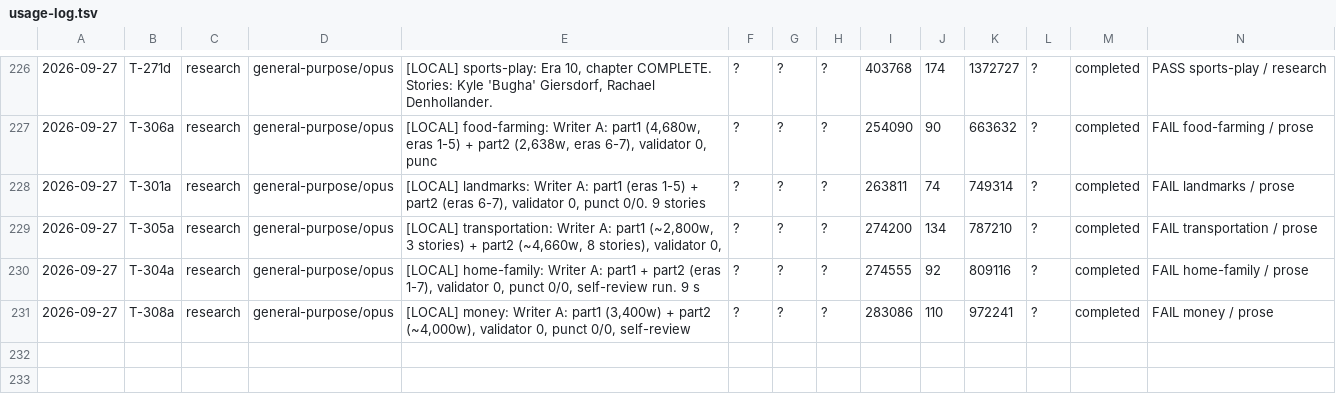
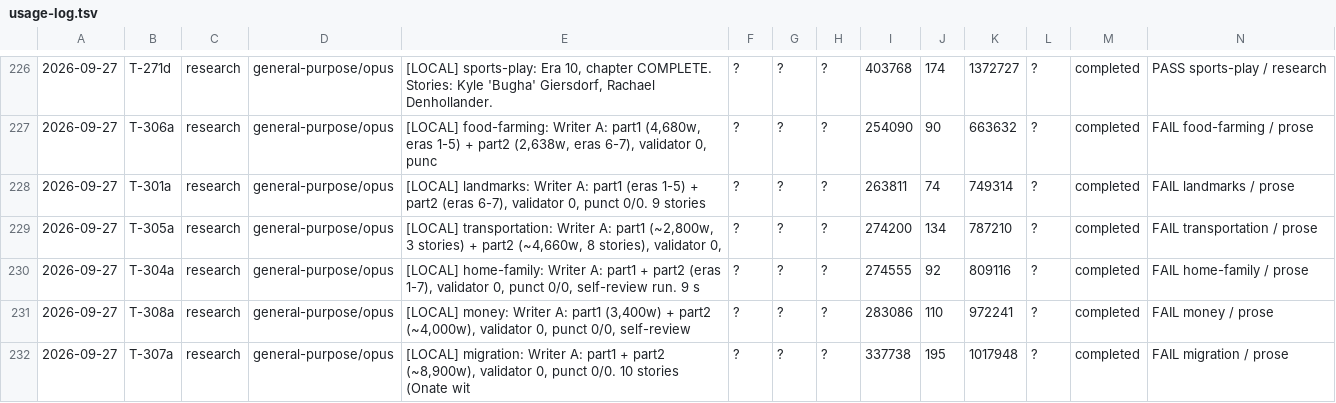
Before and after one commit to jonnystokes/USA-History-grid-book, a TSV file: control/usage-log.tsv, drawn as a sheet; only a part is shown, gaps mark what is left out; the diff names each change by its address in the sheet, - before the commit and + after, or states it on an @@ line.

```diff
--- a/control/usage-log.tsv
+++ b/control/usage-log.tsv
+row 232: 2026-09-27 | T-307a | research | general-purpose/opus | [LOCAL] migration: Writer A: part1 + part2 (~8,900w), validator 0, punct 0/0. 10 stories (Onate wit | ? | ? | ? | 337738 | 195 | 1017948 | ? | completed | FAIL migration / prose
```
Also changed, not shown: 5 other files.
